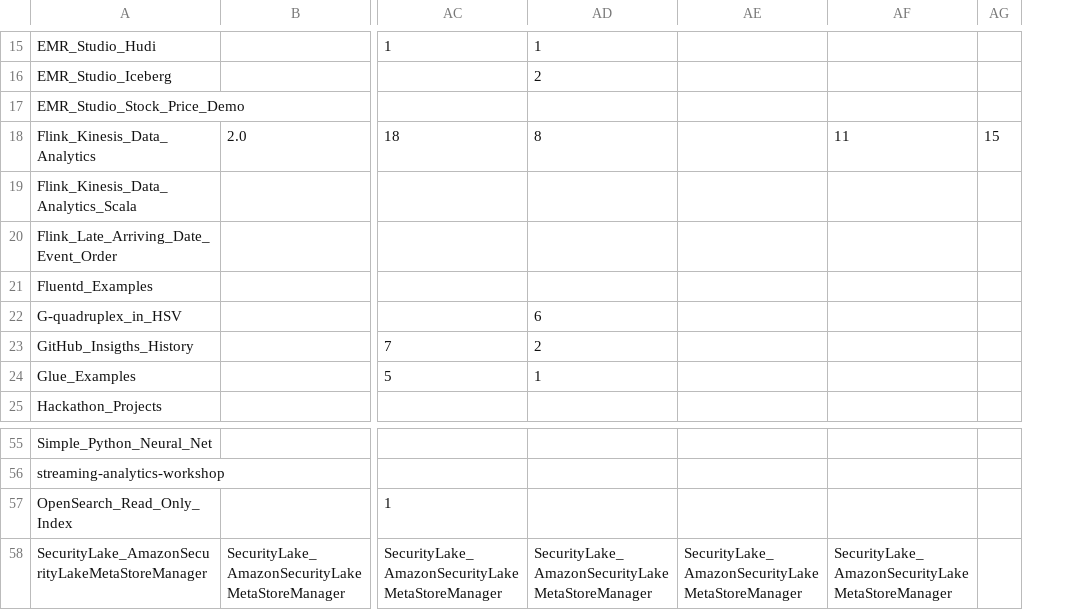
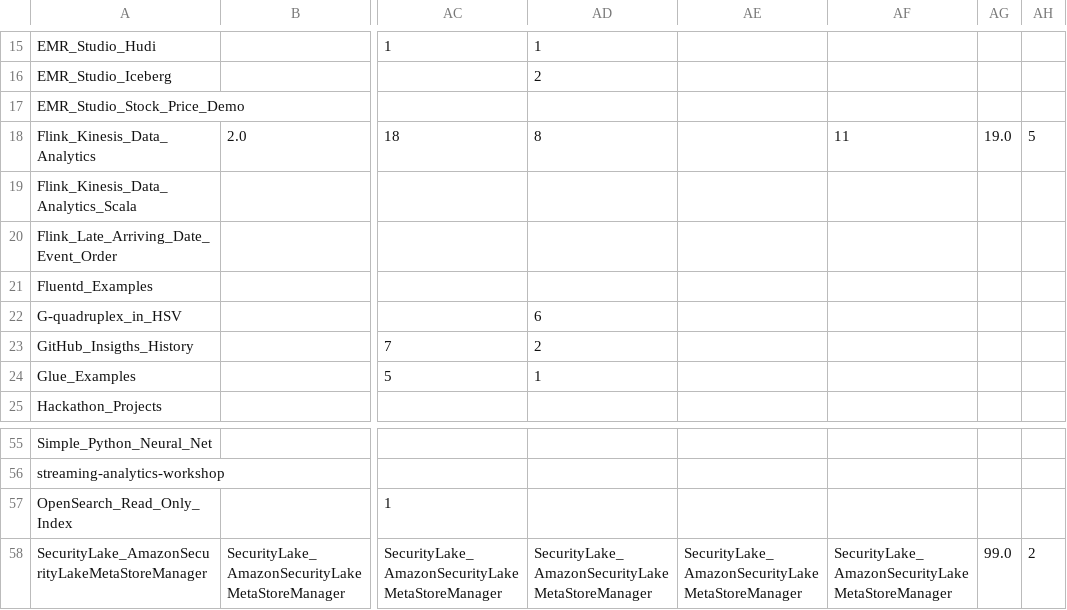
Before and after one commit to ev2900/GitHub_Insigths_History, a CSV file: Metric_Collection/Metric_Data/views.csv, drawn as a sheet; only a part is shown, gaps mark what is left out; addresses are those after the commit; the diff covers the shown part only; the diff names each change by its address in the sheet, - before the commit and + after, or states it on an @@ line.

```diff
--- a/Metric_Collection/Metric_Data/views.csv
+++ b/Metric_Collection/Metric_Data/views.csv
+column AG, row 18: 19.0; row 58: 99.0
-AH18: 15
+AH18: 5
-AH58: (empty)
+AH58: 2
```
Also changed, not shown: 15 edited cells elsewhere in this file, Metric_Collection/Metric_Data/unique_visits.csv.
